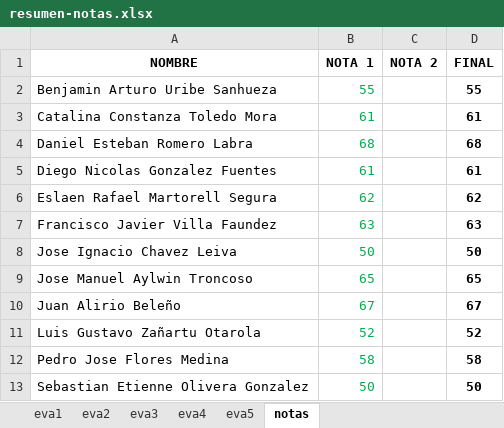
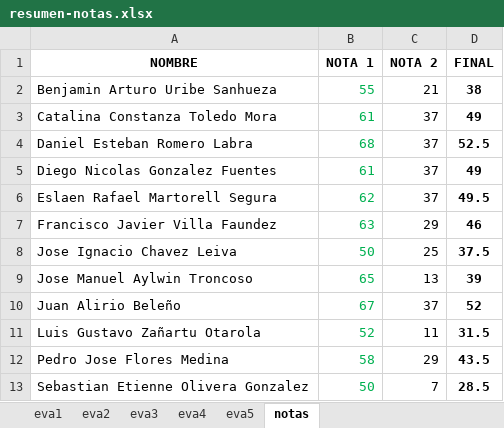
Before and after one commit to cdvelop/secure-programming, an Excel workbook: resumen-notas.xlsx, sheet notas, drawn as a sheet; values as stored, in another font and other column widths than the file's, no borders; the diff names each change by its address in the sheet, - before the commit and + after, or states it on an @@ line.

```diff
--- a/resumen-notas.xlsx (sheet notas)
+++ b/resumen-notas.xlsx (sheet notas)
-C2 (NOTA 2): (empty)
+C2 (NOTA 2): 21
-D2 (FINAL): 55
+D2 (FINAL): 38
-C3:C6 (NOTA 2): (empty)
+C3:C6 (NOTA 2): 37
-D3 (FINAL): 61
+D3 (FINAL): 49
-D4 (FINAL): 68
+D4 (FINAL): 52.5
-D5 (FINAL): 61
+D5 (FINAL): 49
-D6 (FINAL): 62
+D6 (FINAL): 49.5
-C7 (NOTA 2): (empty)
+C7 (NOTA 2): 29
-D7 (FINAL): 63
+D7 (FINAL): 46
-C8 (NOTA 2): (empty)
+C8 (NOTA 2): 25
-D8 (FINAL): 50
+D8 (FINAL): 37.5
-C9 (NOTA 2): (empty)
+C9 (NOTA 2): 13
-D9 (FINAL): 65
+D9 (FINAL): 39
-C10 (NOTA 2): (empty)
+C10 (NOTA 2): 37
-D10 (FINAL): 67
+D10 (FINAL): 52
-C11 (NOTA 2): (empty)
+C11 (NOTA 2): 11
-D11 (FINAL): 52
+D11 (FINAL): 31.5
-C12 (NOTA 2): (empty)
+C12 (NOTA 2): 29
-D12 (FINAL): 58
+D12 (FINAL): 43.5
-C13 (NOTA 2): (empty)
+C13 (NOTA 2): 7
-D13 (FINAL): 50
+D13 (FINAL): 28.5
```
Also changed, not shown: 1 other file.
